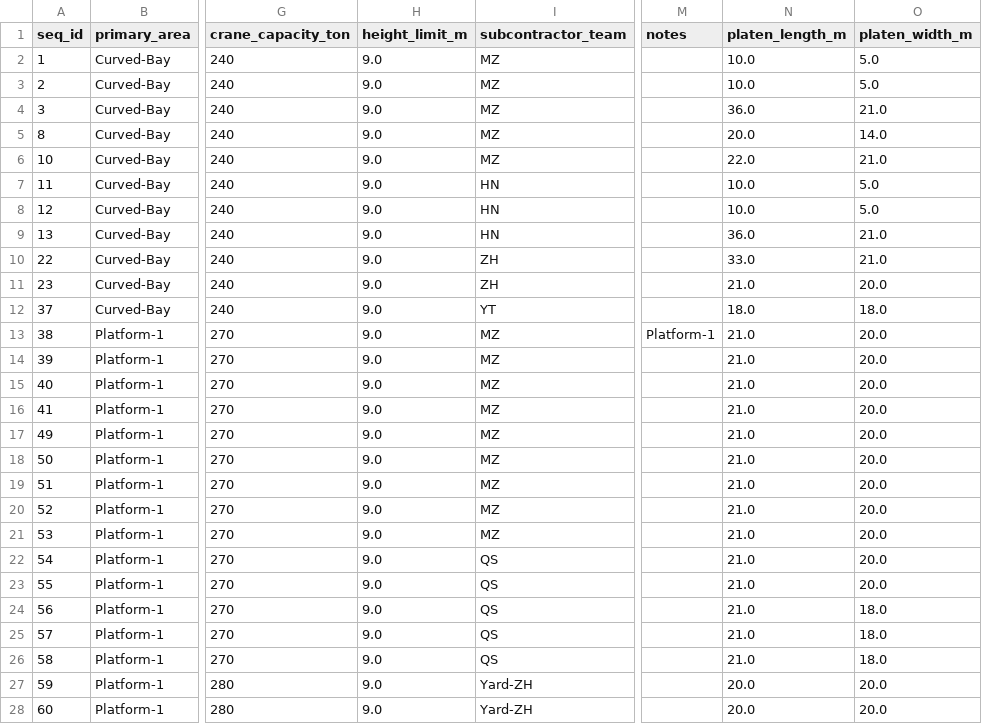
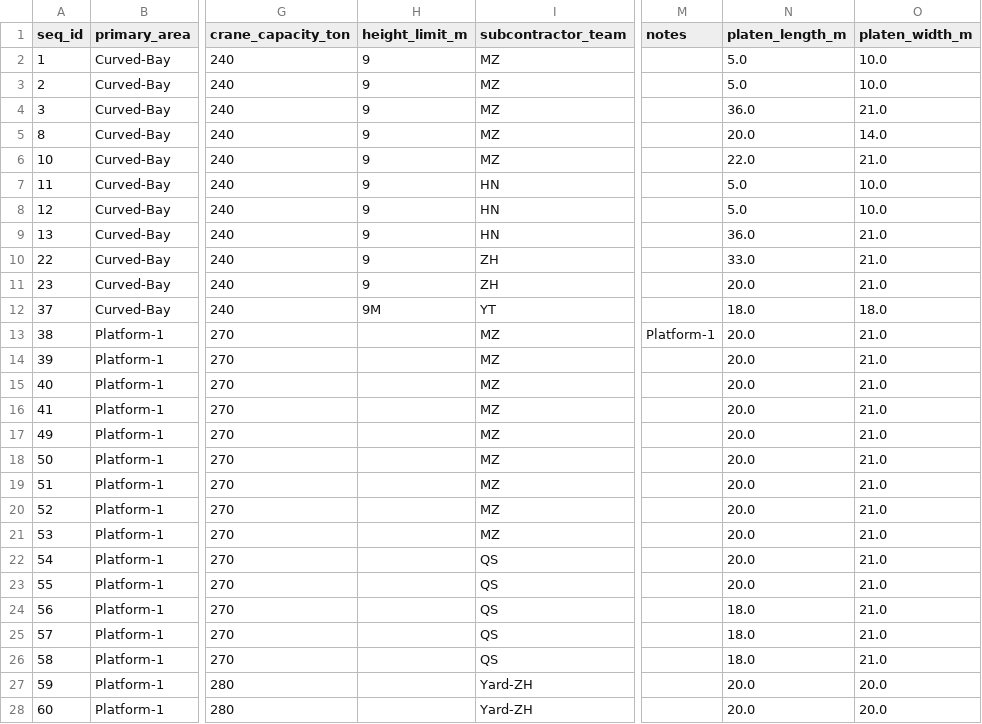
Before and after one commit to pihet/samsung_project, a CSV file: 2차프로젝트/data/processed/features/featured_platens.csv, drawn as a sheet; only a part is shown, gaps mark what is left out; the diff covers the shown part only; the diff names each change by its address in the sheet, - before the commit and + after, or states it on an @@ line.

```diff
--- a/2차프로젝트/data/processed/features/featured_platens.csv
+++ b/2차프로젝트/data/processed/features/featured_platens.csv
-H2:H11 (height_limit_m): 9.0
+H2:H11 (height_limit_m): 9
-N2:N3 (platen_length_m): 10.0
+N2:N3 (platen_length_m): 5.0
-O2:O3 (platen_width_m): 5.0
+O2:O3 (platen_width_m): 10.0
-N7:N8 (platen_length_m): 10.0
+N7:N8 (platen_length_m): 5.0
-O7:O8 (platen_width_m): 5.0
+O7:O8 (platen_width_m): 10.0
-N11 (platen_length_m): 21.0
+N11 (platen_length_m): 20.0
-O11 (platen_width_m): 20.0
+O11 (platen_width_m): 21.0
-H12 (height_limit_m): 9.0
+H12 (height_limit_m): 9M
-H13:H28 (height_limit_m): 9.0
+H13:H28 (height_limit_m): (empty)
-N13:N23 (platen_length_m): 21.0
+N13:N23 (platen_length_m): 20.0
-O13:O23 (platen_width_m): 20.0
+O13:O23 (platen_width_m): 21.0
-N24:N26 (platen_length_m): 21.0
+N24:N26 (platen_length_m): 18.0
-O24:O26 (platen_width_m): 18.0
+O24:O26 (platen_width_m): 21.0
```
Also changed, not shown: 85 edited cells elsewhere in this file, 2차프로젝트/data/processed/experiments/mcda_model_selection_matrix.csv, 2차프로젝트/data/processed/features/featured_blocks.csv, 31 other files.
